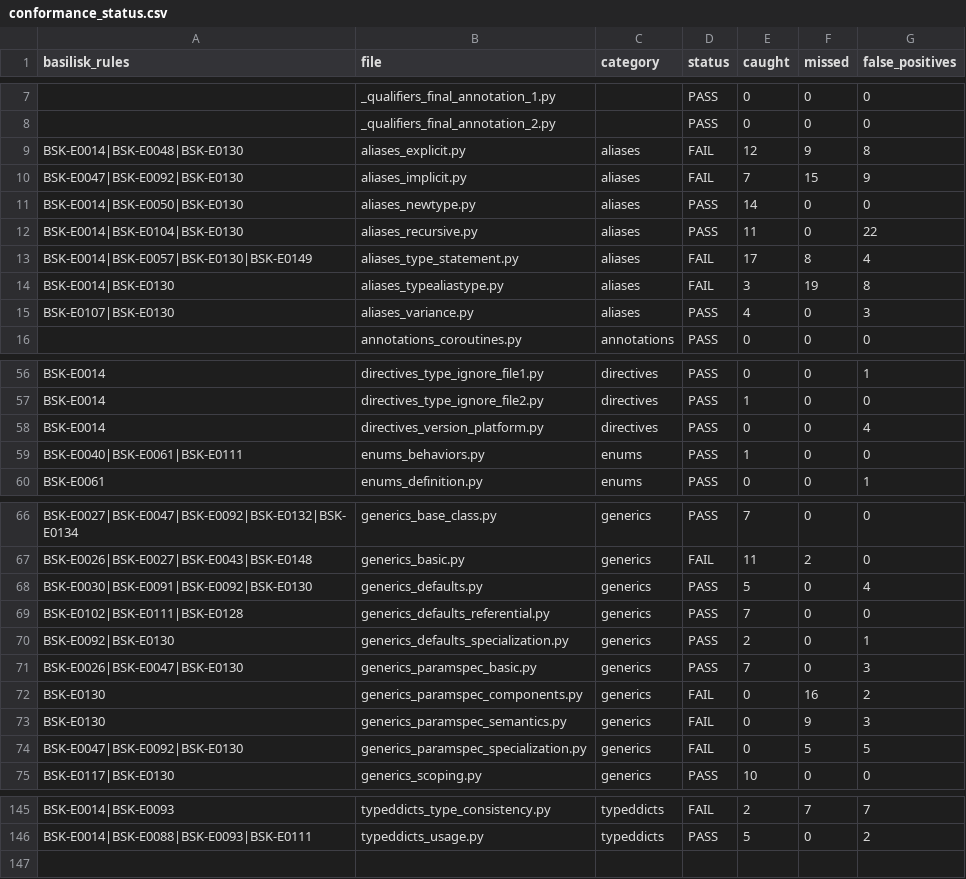
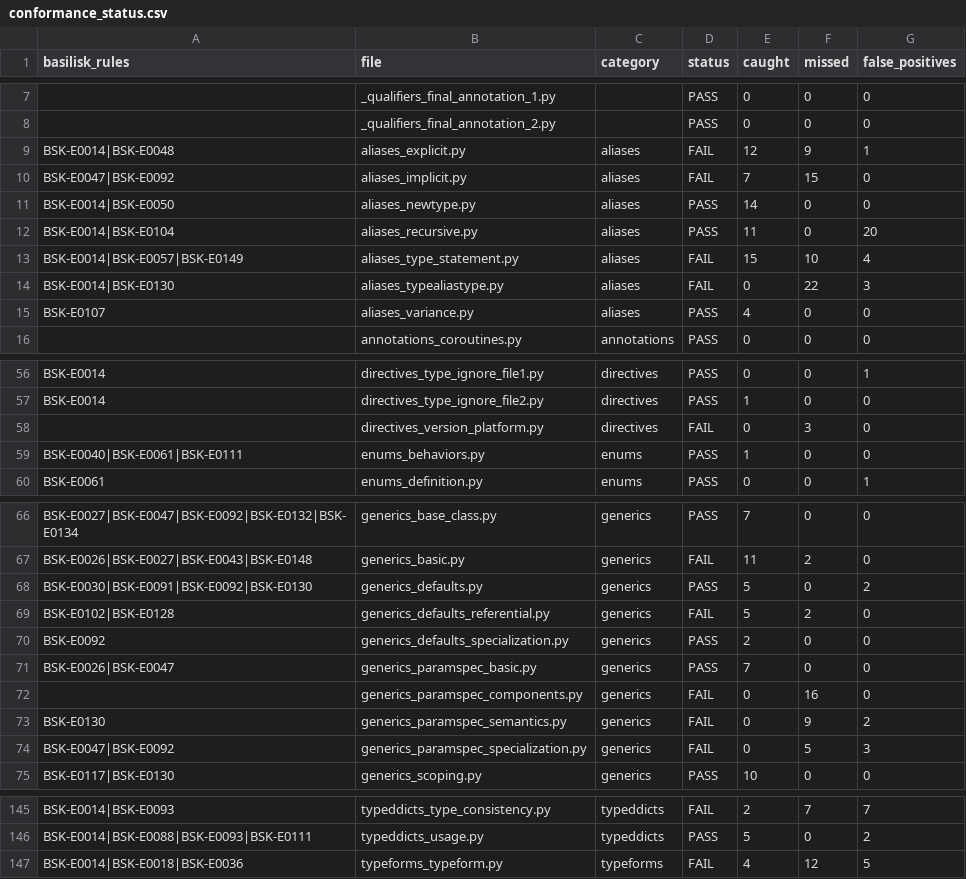
Before and after one commit to Nimblesite/Basilisk, a CSV file: conformance/conformance_status.csv, drawn as a sheet; only a part is shown, gaps mark what is left out; the diff covers the shown part only.

```diff
--- a/conformance/conformance_status.csv
+++ b/conformance/conformance_status.csv
@@ -8,9 +8,9 @@ basilisk_rules,file,category,status,caught,missed,false_positives
 ,_qualifiers_final_annotation_2.py,,PASS,0,0,0
-BSK-E0014|BSK-E0048|BSK-E0130,aliases_explicit.py,aliases,FAIL,12,9,8
-BSK-E0047|BSK-E0092|BSK-E0130,aliases_implicit.py,aliases,FAIL,7,15,9
-BSK-E0014|BSK-E0050|BSK-E0130,aliases_newtype.py,aliases,PASS,14,0,0
-BSK-E0014|BSK-E0104|BSK-E0130,aliases_recursive.py,aliases,PASS,11,0,22
-BSK-E0014|BSK-E0057|BSK-E0130|BSK-E0149,aliases_type_statement.py,aliases,FAIL,17,8,4
-BSK-E0014|BSK-E0130,aliases_typealiastype.py,aliases,FAIL,3,19,8
-BSK-E0107|BSK-E0130,aliases_variance.py,aliases,PASS,4,0,3
+BSK-E0014|BSK-E0048,aliases_explicit.py,aliases,FAIL,12,9,1
+BSK-E0047|BSK-E0092,aliases_implicit.py,aliases,FAIL,7,15,0
+BSK-E0014|BSK-E0050,aliases_newtype.py,aliases,PASS,14,0,0
+BSK-E0014|BSK-E0104,aliases_recursive.py,aliases,PASS,11,0,20
+BSK-E0014|BSK-E0057|BSK-E0149,aliases_type_statement.py,aliases,FAIL,15,10,4
+BSK-E0014|BSK-E0130,aliases_typealiastype.py,aliases,FAIL,0,22,3
+BSK-E0107,aliases_variance.py,aliases,PASS,4,0,0
 ,annotations_coroutines.py,annotations,PASS,0,0,0
@@ -57,3 +57,3 @@ BSK-E0014,directives_type_ignore_file1.py,directives,PASS,0,0,1
 BSK-E0014,directives_type_ignore_file2.py,directives,PASS,1,0,0
-BSK-E0014,directives_version_platform.py,directives,PASS,0,0,4
+,directives_version_platform.py,directives,FAIL,0,3,0
 BSK-E0040|BSK-E0061|BSK-E0111,enums_behaviors.py,enums,PASS,1,0,0
@@ -67,9 +67,9 @@ BSK-E0027|BSK-E0047|BSK-E0092|BSK-E0132|BSK-E0134,generics_base_class.py,generic
 BSK-E0026|BSK-E0027|BSK-E0043|BSK-E0148,generics_basic.py,generics,FAIL,11,2,0
-BSK-E0030|BSK-E0091|BSK-E0092|BSK-E0130,generics_defaults.py,generics,PASS,5,0,4
-BSK-E0102|BSK-E0111|BSK-E0128,generics_defaults_referential.py,generics,PASS,7,0,0
-BSK-E0092|BSK-E0130,generics_defaults_specialization.py,generics,PASS,2,0,1
-BSK-E0026|BSK-E0047|BSK-E0130,generics_paramspec_basic.py,generics,PASS,7,0,3
-BSK-E0130,generics_paramspec_components.py,generics,FAIL,0,16,2
-BSK-E0130,generics_paramspec_semantics.py,generics,FAIL,0,9,3
-BSK-E0047|BSK-E0092|BSK-E0130,generics_paramspec_specialization.py,generics,FAIL,0,5,5
+BSK-E0030|BSK-E0091|BSK-E0092|BSK-E0130,generics_defaults.py,generics,PASS,5,0,2
+BSK-E0102|BSK-E0128,generics_defaults_referential.py,generics,FAIL,5,2,0
+BSK-E0092,generics_defaults_specialization.py,generics,PASS,2,0,0
+BSK-E0026|BSK-E0047,generics_paramspec_basic.py,generics,PASS,7,0,0
+,generics_paramspec_components.py,generics,FAIL,0,16,0
+BSK-E0130,generics_paramspec_semantics.py,generics,FAIL,0,9,2
+BSK-E0047|BSK-E0092,generics_paramspec_specialization.py,generics,FAIL,0,5,3
 BSK-E0117|BSK-E0130,generics_scoping.py,generics,PASS,10,0,0
@@ -146 +146,2 @@ BSK-E0014|BSK-E0093,typeddicts_type_consistency.py,typeddicts,FAIL,2,7,7
 BSK-E0014|BSK-E0088|BSK-E0093|BSK-E0111,typeddicts_usage.py,typeddicts,PASS,5,0,2
+BSK-E0014|BSK-E0018|BSK-E0036,typeforms_typeform.py,typeforms,FAIL,4,12,5
```
Also changed, not shown: 20 edited cells elsewhere in this file, 8 other files.
